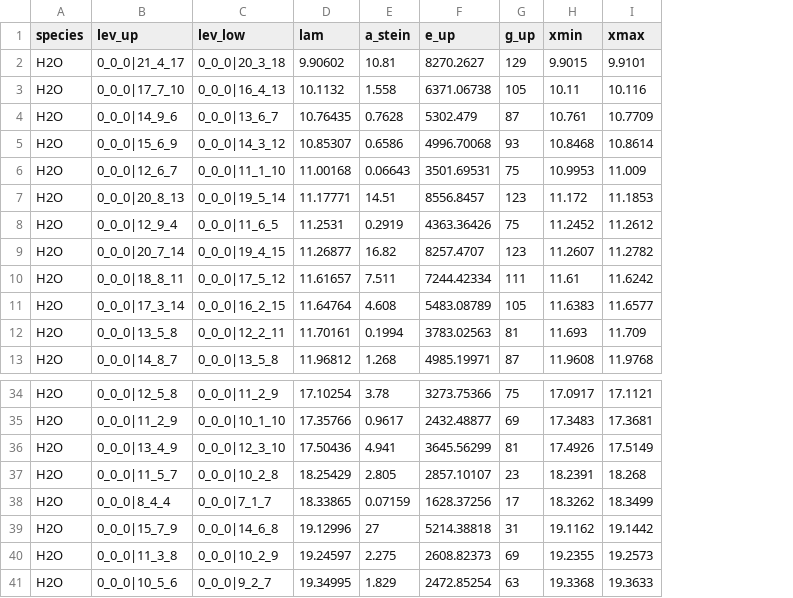
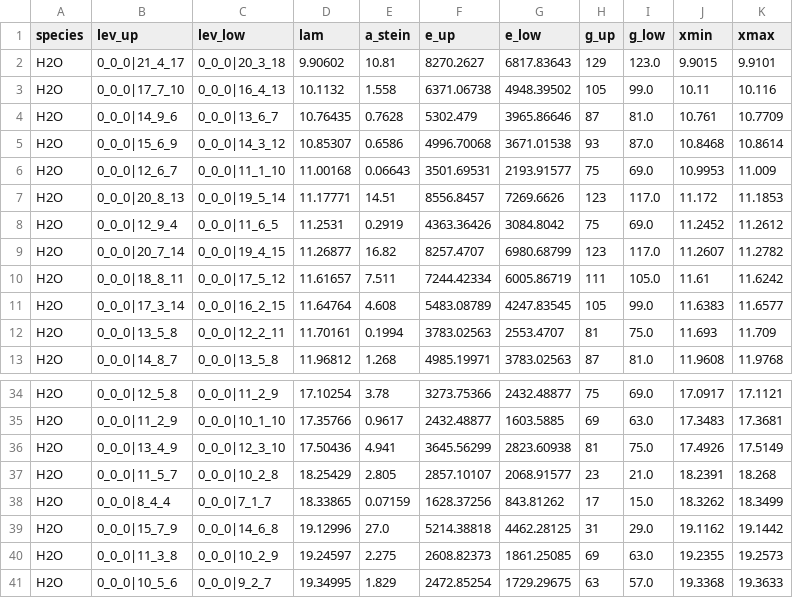
Before and after one commit to spexod/iSLAT, a CSV file: iSLAT/DATAFILES/LINELISTS/MIRI_H2O_v0-0.csv, drawn as a sheet; only a part is shown, gaps mark what is left out; the diff names each change by its address in the sheet, - before the commit and + after, or states it on an @@ line.

```diff
--- a/iSLAT/DATAFILES/LINELISTS/MIRI_H2O_v0-0.csv
+++ b/iSLAT/DATAFILES/LINELISTS/MIRI_H2O_v0-0.csv
+column G (e_low), rows 2-13: 6817.83643 | 4948.39502 | 3965.86646 | 3671.01538 | 2193.91577 | 7269.6626 | 3084.8042 | 6980.68799 | 6005.86719 | 4247.83545 | 2553.4707 | 3783.02563; rows 34-41: 2432.48877 | 1603.5885 | 2823.60938 | 2068.91577 | 843.81262 | 4462.28125 | 1861.25085 | 1729.29675
+column I (g_low), rows 2-13: 123.0 | 99.0 | 81.0 | 87.0 | 69.0 | 117.0 | 69.0 | 117.0 | 105.0 | 99.0 | 75.0 | 81.0; rows 34-41: 69.0 | 63.0 | 75.0 | 21.0 | 15.0 | 29.0 | 63.0 | 57.0
-E39 (a_stein): 27
+E39 (a_stein): 27.0
```
Also changed, not shown: iSLAT/DATAFILES/LINELISTS/MIRI_H2O_ortho-para-pairs.csv, iSLAT/DATAFILES/LINELISTS/MIRI_H2O_v1-0.csv, 2 other files.
